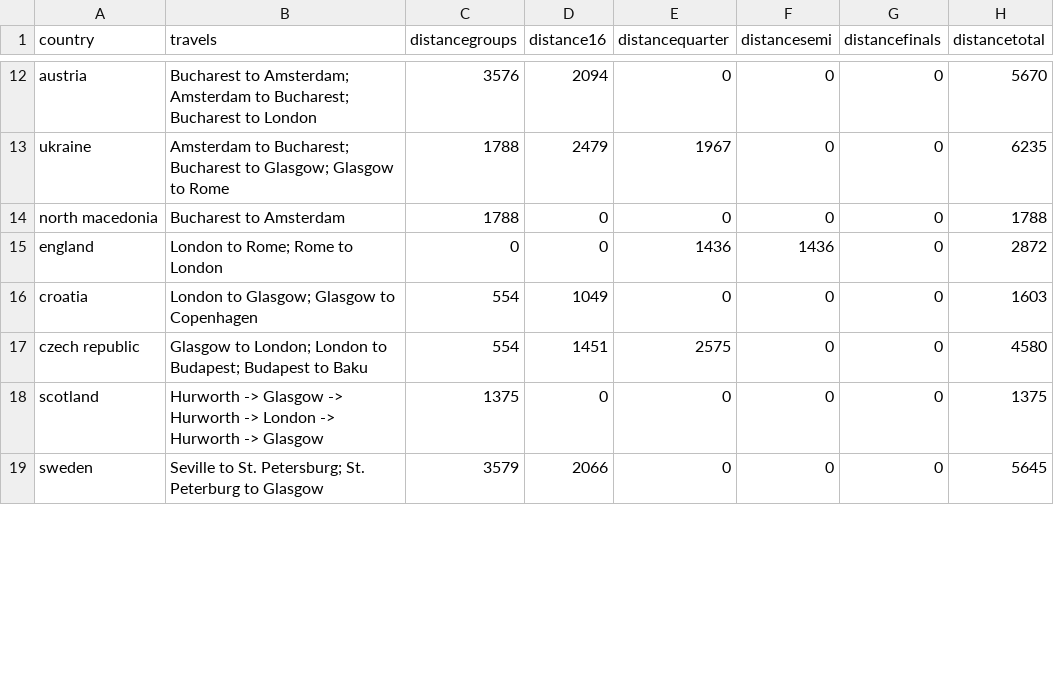
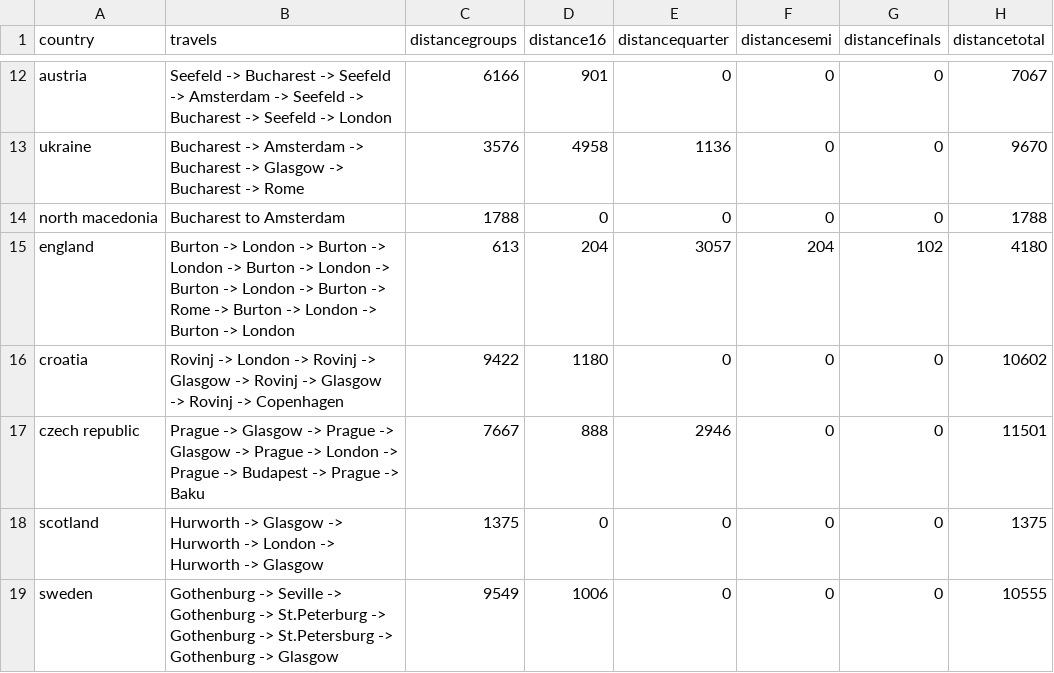
Before and after one commit to ftorresc/V2D_unil, a CSV file: travels.csv, drawn as a sheet; only a part is shown, gaps mark what is left out; the diff covers the shown part only; the diff names each change by its address in the sheet, - before the commit and + after, or states it on an @@ line.

```diff
--- a/travels.csv
+++ b/travels.csv
-B12 (travels): Bucharest to Amsterdam; Amsterdam to Bucharest; Bucharest to London
+B12 (travels): Seefeld -> Bucharest -> Seefeld -> Amsterdam -> Seefeld -> Bucharest -> Seefeld -> London
-C12 (distancegroups): 3576
+C12 (distancegroups): 6166
-D12 (distance16): 2094
+D12 (distance16): 901
-H12 (distancetotal): 5670
+H12 (distancetotal): 7067
-B13 (travels): Amsterdam to Bucharest; Bucharest to Glasgow; Glasgow to Rome
+B13 (travels): Bucharest -> Amsterdam -> Bucharest -> Glasgow -> Bucharest -> Rome
-C13 (distancegroups): 1788
+C13 (distancegroups): 3576
-D13 (distance16): 2479
+D13 (distance16): 4958
-E13 (distancequarter): 1967
+E13 (distancequarter): 1136
-H13 (distancetotal): 6235
+H13 (distancetotal): 9670
-B15 (travels): London to Rome; Rome to London
+B15 (travels): Burton -> London -> Burton -> London -> Burton -> London -> Burton -> London -> Burton -> Rome -> Burton -> London -> Burton -> London
-C15 (distancegroups): 0
+C15 (distancegroups): 613
-D15 (distance16): 0
+D15 (distance16): 204
-E15 (distancequarter): 1436
+E15 (distancequarter): 3057
-F15 (distancesemi): 1436
+F15 (distancesemi): 204
-G15 (distancefinals): 0
+G15 (distancefinals): 102
-H15 (distancetotal): 2872
+H15 (distancetotal): 4180
-B16 (travels): London to Glasgow; Glasgow to Copenhagen
+B16 (travels): Rovinj -> London -> Rovinj -> Glasgow -> Rovinj -> Glasgow -> Rovinj -> Copenhagen
-C16 (distancegroups): 554
+C16 (distancegroups): 9422
-D16 (distance16): 1049
+D16 (distance16): 1180
-H16 (distancetotal): 1603
+H16 (distancetotal): 10602
-B17 (travels): Glasgow to London; London to Budapest; Budapest to Baku
+B17 (travels): Prague -> Glasgow -> Prague -> Glasgow -> Prague -> London -> Prague -> Budapest -> Prague -> Baku
-C17 (distancegroups): 554
+C17 (distancegroups): 7667
-D17 (distance16): 1451
+D17 (distance16): 888
-E17 (distancequarter): 2575
+E17 (distancequarter): 2946
-H17 (distancetotal): 4580
+H17 (distancetotal): 11501
-B19 (travels): Seville to St. Petersburg; St. Peterburg to Glasgow
+B19 (travels): Gothenburg -> Seville -> Gothenburg -> St.Peterburg -> Gothenburg -> St.Petersburg -> Gothenburg -> Glasgow
-C19 (distancegroups): 3579
+C19 (distancegroups): 9549
-D19 (distance16): 2066
+D19 (distance16): 1006
-H19 (distancetotal): 5645
+H19 (distancetotal): 10555
```
Also changed, not shown: 49 edited cells elsewhere in this file, travelTWO.csv, 16 other files.
